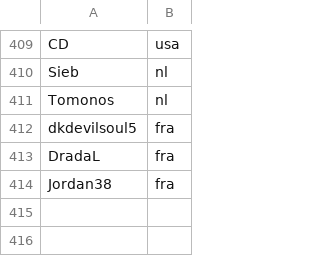
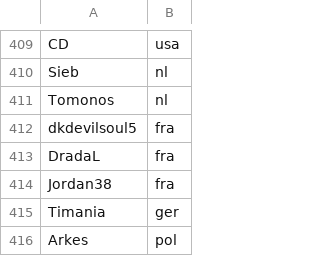
Before and after one commit to monheimx9/TWRC, a CSV file: data/Nation.csv, drawn as a sheet; only a part is shown, gaps mark what is left out.

Commit message:
Update Nation.csv

```diff
--- a/data/Nation.csv
+++ b/data/Nation.csv
@@ -414 +414,3 @@ DradaL;fra
 Jordan38;fra
+Timania;ger
+Arkes;pol
```
